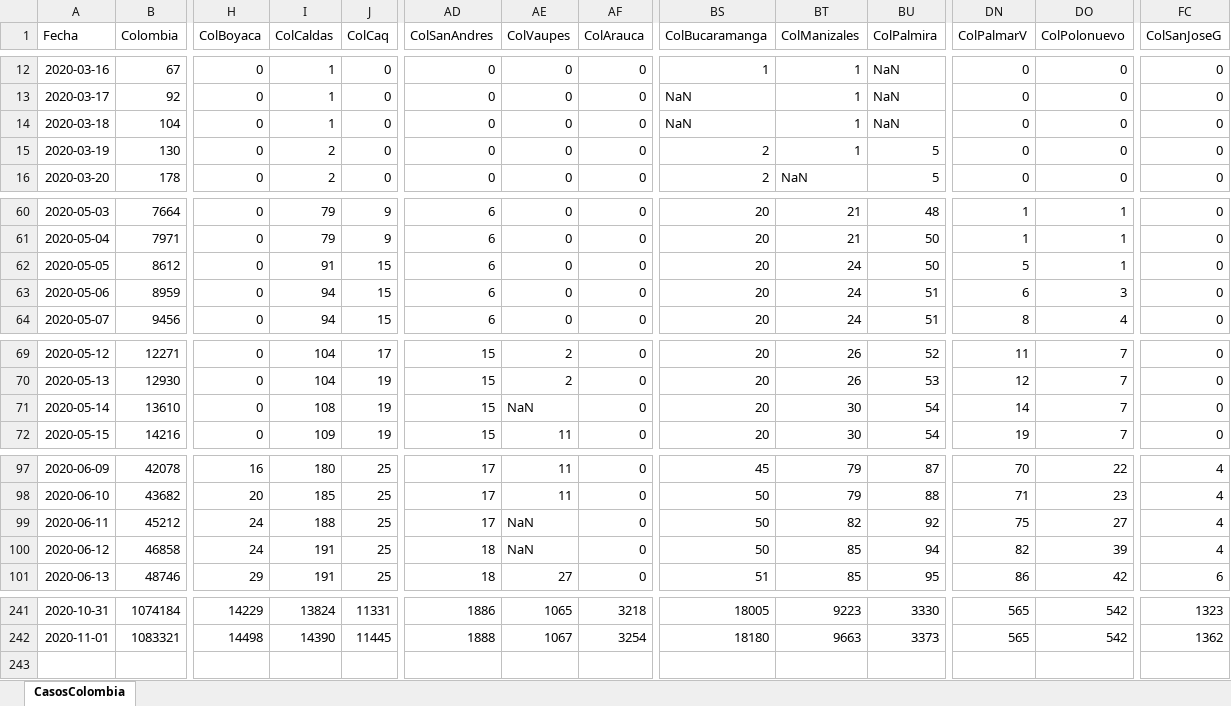
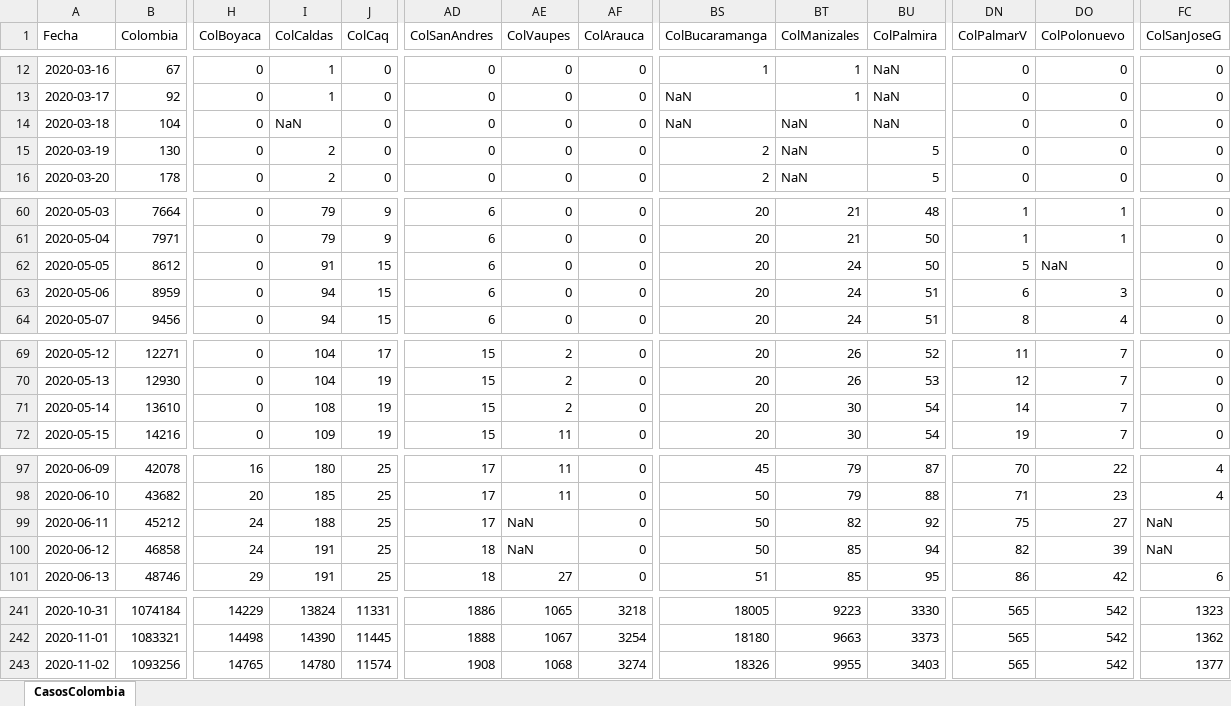
Before and after one commit to 1Alacer/covid, an Excel workbook: CasosColombia.xlsx, sheet CasosColombia, drawn as a sheet; only a part is shown, gaps mark what is left out; values as stored, in another font and other column widths than the file's, no borders; rows hold the shown columns only; the diff covers the shown part only; the diff names each change by its address in the sheet, - before the commit and + after, or states it on an @@ line.

```diff
--- a/CasosColombia.xlsx (sheet CasosColombia)
+++ b/CasosColombia.xlsx (sheet CasosColombia)
-I14 (ColCaldas): 1
+I14 (ColCaldas): NaN
-BT14:BT15 (ColManizales): 1
+BT14:BT15 (ColManizales): NaN
-DO62 (ColPolonuevo): 1
+DO62 (ColPolonuevo): NaN
-AE71 (ColVaupes): NaN
+AE71 (ColVaupes): 2
-FC99:FC100 (ColSanJoseG): 4
+FC99:FC100 (ColSanJoseG): NaN
+row 243: 2020-11-02 | 1093256 | 14765 | 14780 | 11574 | 1908 | 1068 | 3274 | 18326 | 9955 | 3403 | 565 | 542 | 1377
```
Also changed, not shown: 1 edited cell elsewhere in this sheet, 1 other file.
